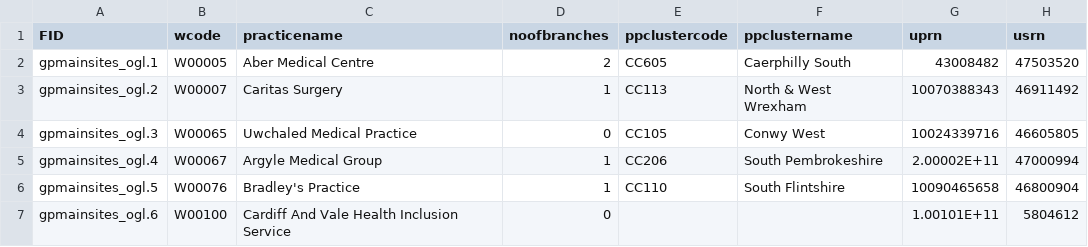
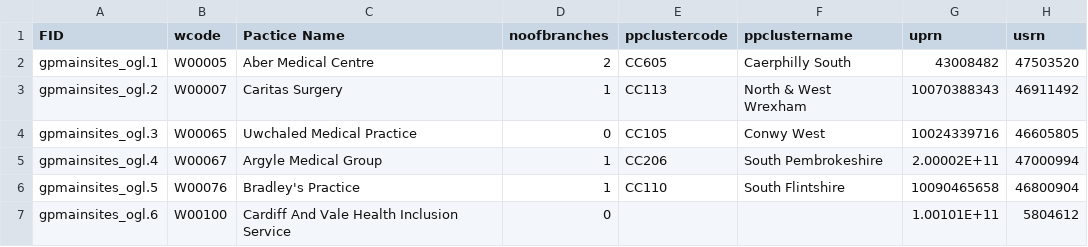
Before and after one commit to SarahRashid0/SarahRashid0.github.io, a CSV file: portfolio_task7/gpmainsites_ogl.csv, drawn as a sheet; only a part is shown; the diff names each change by its address in the sheet, - before the commit and + after, or states it on an @@ line.

Commit message:
Edit CSV

```diff
--- a/portfolio_task7/gpmainsites_ogl.csv
+++ b/portfolio_task7/gpmainsites_ogl.csv
-C1: practicename
+C1: Pactice Name
```
